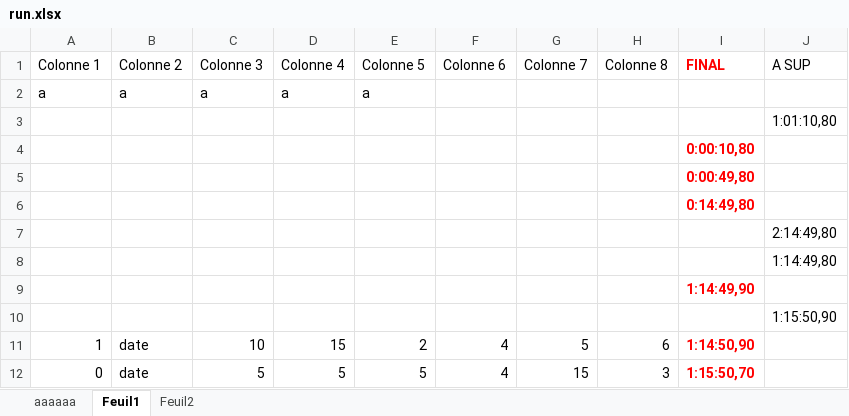
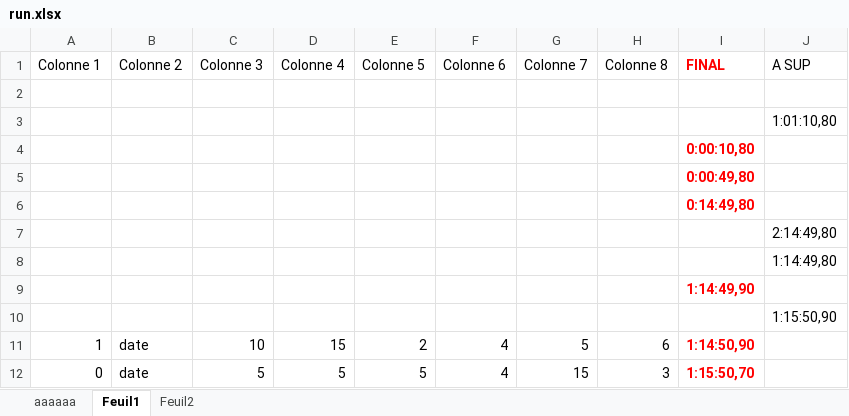
Before and after one commit to Loupthevenin/LiveSplit_Sync, an Excel workbook: excel/run.xlsx, sheet Feuil1, drawn as a sheet; values as stored, in another font and other column widths than the file's, no borders; 1 other sheet too large or unreadable and not compared; the diff names each change by its address in the sheet, - before the commit and + after, or states it on an @@ line.

```diff
--- a/excel/run.xlsx (sheet Feuil1)
+++ b/excel/run.xlsx (sheet Feuil1)
-row 2: a | a | a | a | a
+row 2: (empty)
```
Also changed, not shown: sheet aaaaaa, 7 other files.
